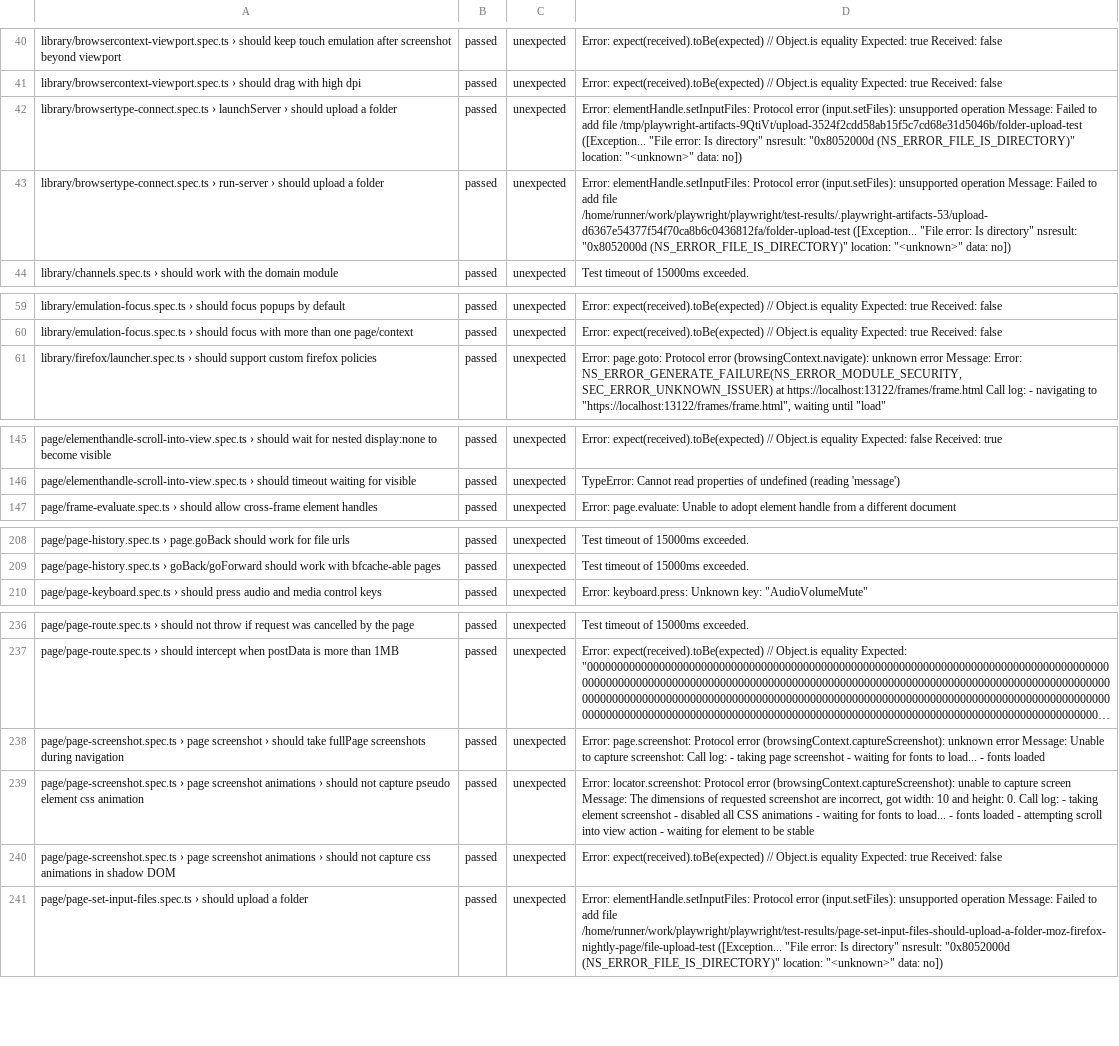
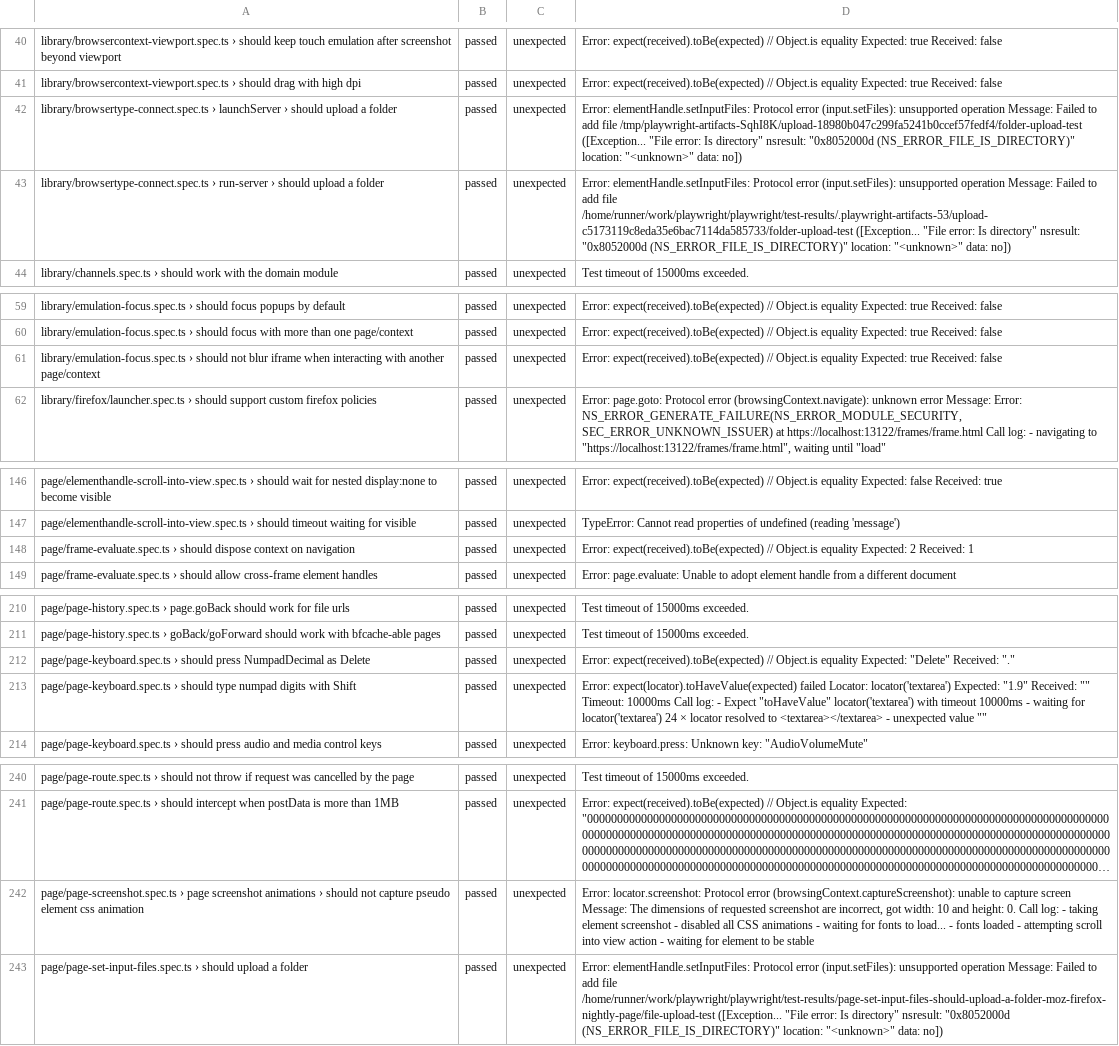
Before and after one commit to microsoft/playwright, a CSV file: moz-firefox-nightly.csv, drawn as a sheet; only a part is shown, gaps mark what is left out; long unchanged cells end in …; removed rows and columns are numbered as before the commit, all else as after; the diff covers the shown part only; the diff names each change by its address in the sheet, - before the commit and + after, or states it on an @@ line.

```diff
--- a/moz-firefox-nightly.csv
+++ b/moz-firefox-nightly.csv
-D42: …add file /tmp/playwright-artifacts-9QtiVt/upload-3524f2cdd58ab15f5c7cd68e31d5046b/folder-upload-test ([Exception... "File…
+D42: …add file /tmp/playwright-artifacts-SqhI8K/upload-18980b047c299fa5241b0ccef57fedf4/folder-upload-test ([Exception... "File…
-D43: …add file /home/runner/work/playwright/playwright/test-results/.playwright-artifacts-53/upload-d6367e54377f54f70ca8b6c0436812fa/folder-upload-test ([Exception... "File…
+D43: …add file /home/runner/work/playwright/playwright/test-results/.playwright-artifacts-53/upload-c5173119c8eda35e6bac7114da585733/folder-upload-test ([Exception... "File…
+row 61: library/emulation-focus.spec.ts › should not blur iframe when interacting with another page/context | passed | unexpected | Error: expect(received).toBe(expected) // Object.is equality Expected: true Received: false
+row 148: page/frame-evaluate.spec.ts › should dispose context on navigation | passed | unexpected | Error: expect(received).toBe(expected) // Object.is equality Expected: 2 Received: 1
+row 212: page/page-keyboard.spec.ts › should press NumpadDecimal as Delete | passed | unexpected | Error: expect(received).toBe(expected) // Object.is equality Expected: "Delete" Received: "."
+row 213: page/page-keyboard.spec.ts › should type numpad digits with Shift | passed | unexpected | Error: expect(locator).toHaveValue(expected) failed Locator: locator('textarea') Expected: "1.9" Received: "" Timeout: 10000ms Call log: - Expect "toHaveValue" locator('textarea') with timeout 10000ms - waiting for locator('textarea') 24 × locator resolved to <textarea></textarea> - unexpected value ""
-row 238: page/page-screenshot.spec.ts › page screenshot › should take fullPage screenshots during navigation | passed | unexpected | Error: page.screenshot: Protocol error (browsingContext.captureScreenshot): unknown error Message: Unable to capture screenshot: Call log: - taking page screenshot - waiting for fonts to load... - fonts loaded
-row 240: page/page-screenshot.spec.ts › page screenshot animations › should not capture css animations in shadow DOM | passed | unexpected | Error: expect(received).toBe(expected) // Object.is equality Expected: true Received: false
```
Also changed, not shown: 4 edited cells elsewhere in this file.
